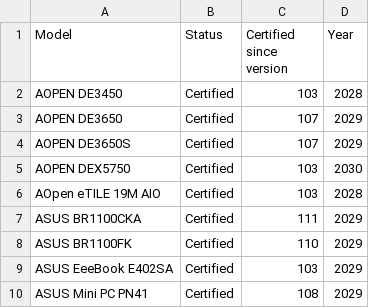
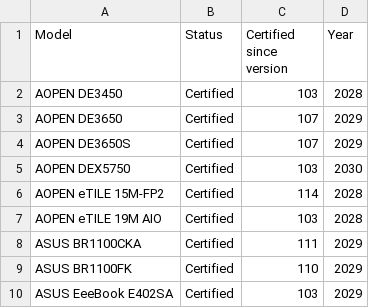
Before and after one commit to fclairamb/chrome-os-flex-models-list, a CSV file: models.csv, drawn as a sheet; only a part is shown; the shorter side is filled out with more unchanged rows; the diff covers the shown part only.

```diff
--- a/models.csv
+++ b/models.csv
@@ -5,3 +5,4 @@ AOPEN DE3650S,Certified,107,2029
 AOPEN DEX5750,Certified,103,2030
-AOpen eTILE 19M AIO,Certified,103,2028
+AOPEN eTILE 15M-FP2,Certified,114,2028
+AOPEN eTILE 19M AIO,Certified,103,2028
 ASUS BR1100CKA,Certified,111,2029
```
Also changed, not shown: 27 added rows and 2 removed rows elsewhere in this file, 2 other files.
